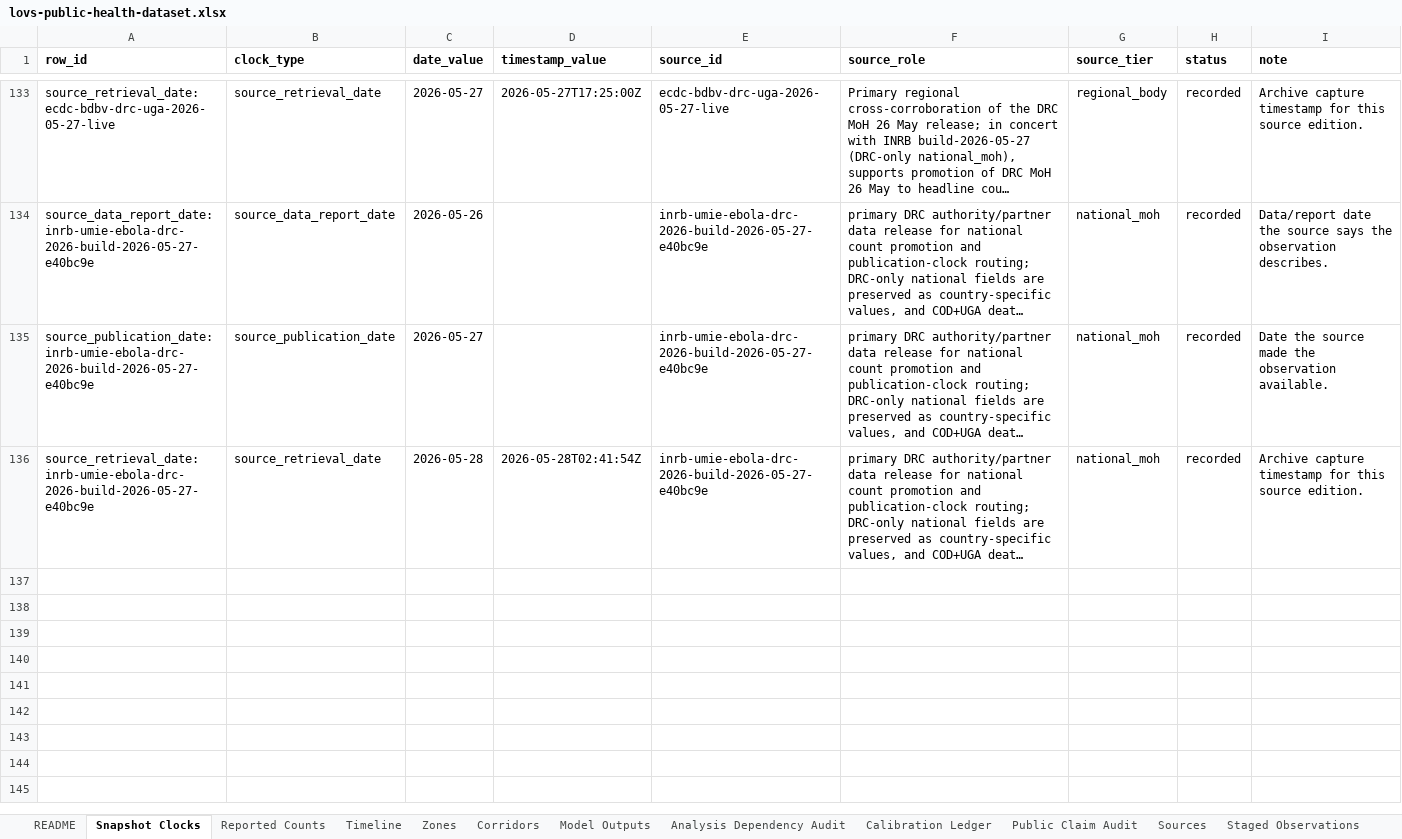
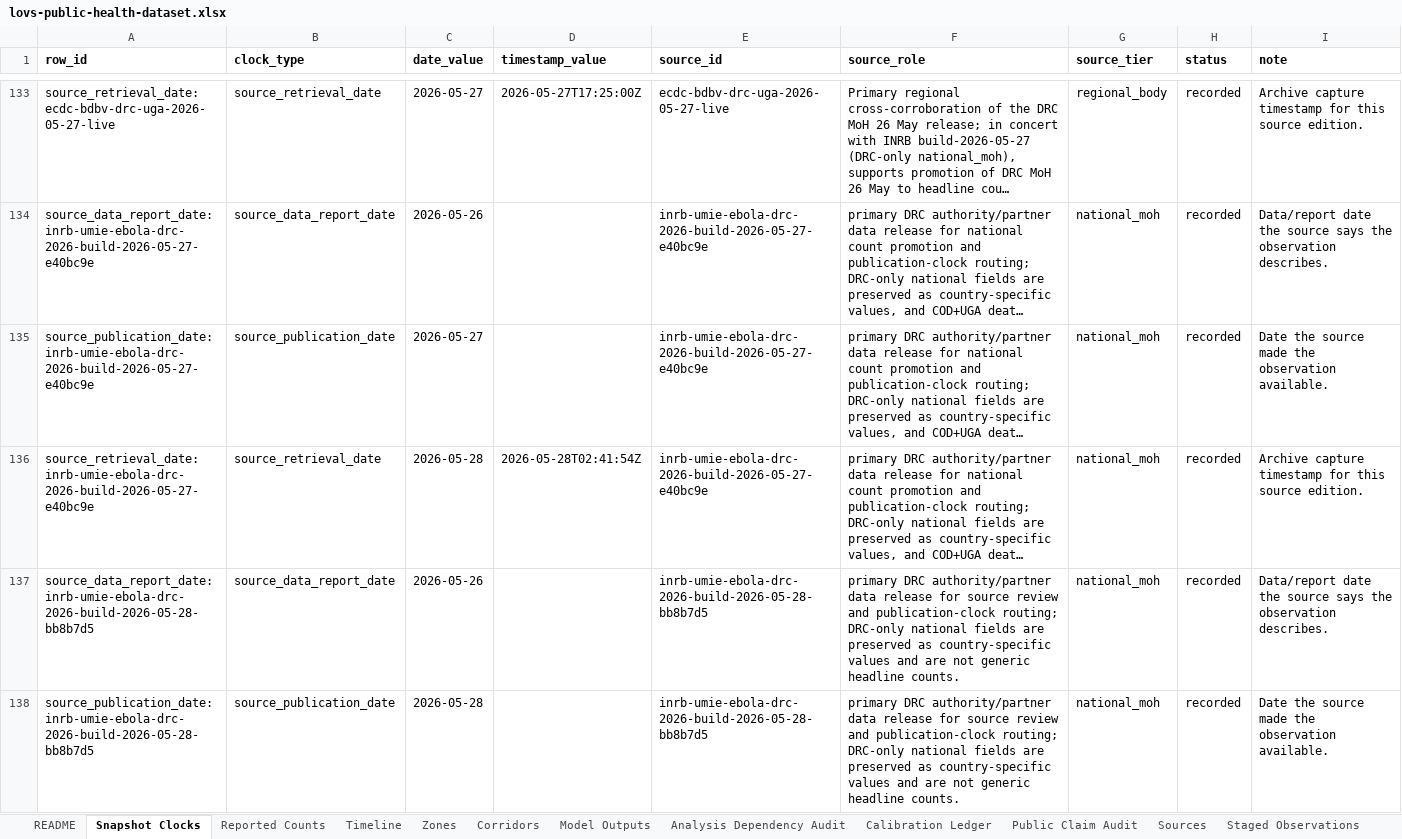
Before and after one commit to ArcedeDev/bdbv-2026-lovs, an Excel workbook: deliverables/public-health-dataset/lovs-public-health-dataset.xlsx, sheet Snapshot Clocks, drawn as a sheet; only a part is shown, gaps mark what is left out; long unchanged cells end in …; values as stored, in another font and other column widths than the file's, no borders; the diff covers the shown part only; the diff names each change by its address in the sheet, - before the commit and + after, or states it on an @@ line.

Commit message:
Release LOVS snapshot 2026-05-28
Regenerated and verified via release_snapshot.py: pipeline output, brief, and public-health dataset are byte-deterministic and the full test suite passes. resolves_at 2026-06-19T23:59:59Z.

```diff
--- a/deliverables/public-health-dataset/lovs-public-health-dataset.xlsx (sheet Snapshot Clocks)
+++ b/deliverables/public-health-dataset/lovs-public-health-dataset.xlsx (sheet Snapshot Clocks)
+row 137: source_data_report_date:inrb-umie-ebola-drc-2026-build-2026-05-28-bb8b7d5 | source_data_report_date | 2026-05-26 |  | inrb-umie-ebola-drc-2026-build-2026-05-28-bb8b7d5 | primary DRC authority/partner data release for source review and publication-clock routing; DRC-only national fields are preserved as country-specific values and are not generic headline counts. | national_moh | recorded | Data/report date the source says the observation describes.
+row 138: source_publication_date:inrb-umie-ebola-drc-2026-build-2026-05-28-bb8b7d5 | source_publication_date | 2026-05-28 |  | inrb-umie-ebola-drc-2026-build-2026-05-28-bb8b7d5 | primary DRC authority/partner data release for source review and publication-clock routing; DRC-only national fields are preserved as country-specific values and are not generic headline counts. | national_moh | recorded | Date the source made the observation available.
```
Also changed, not shown: 1 added row and 3 edited cells elsewhere in this sheet, sheet Corridors, sheet Per-Zone Snapshot, sheet Model Outputs, sheet Zones, sheet Sources, sheet Reported Counts, 5 more sheets, 48 other files.
